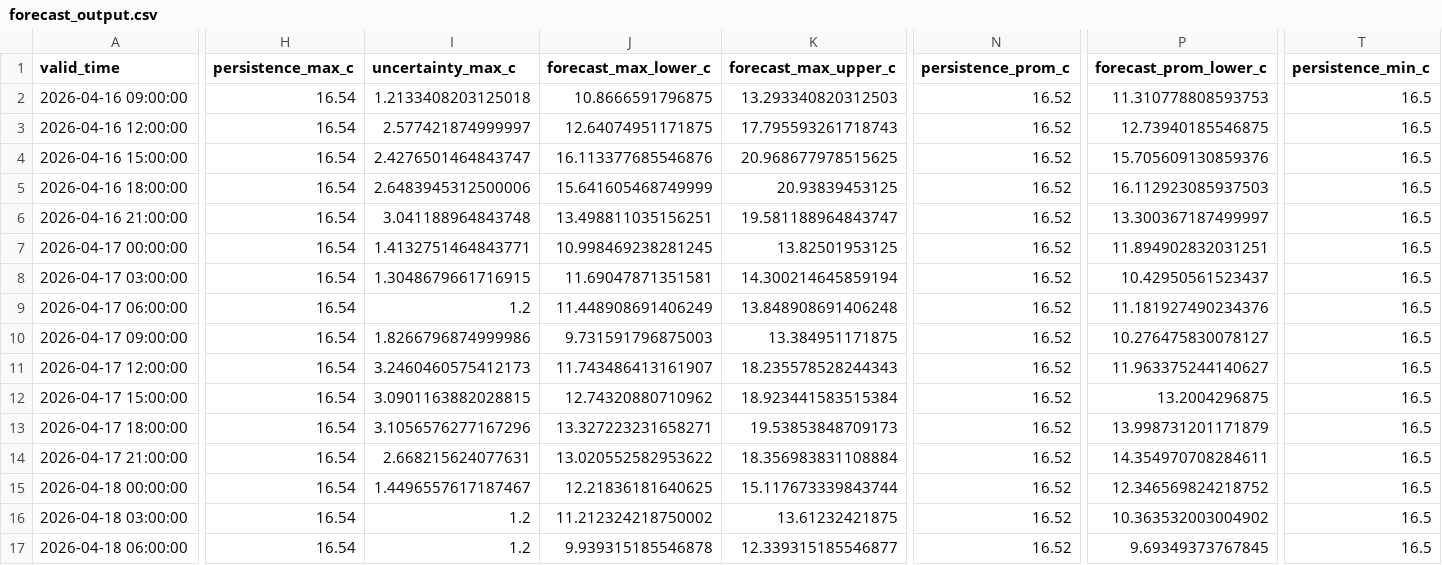
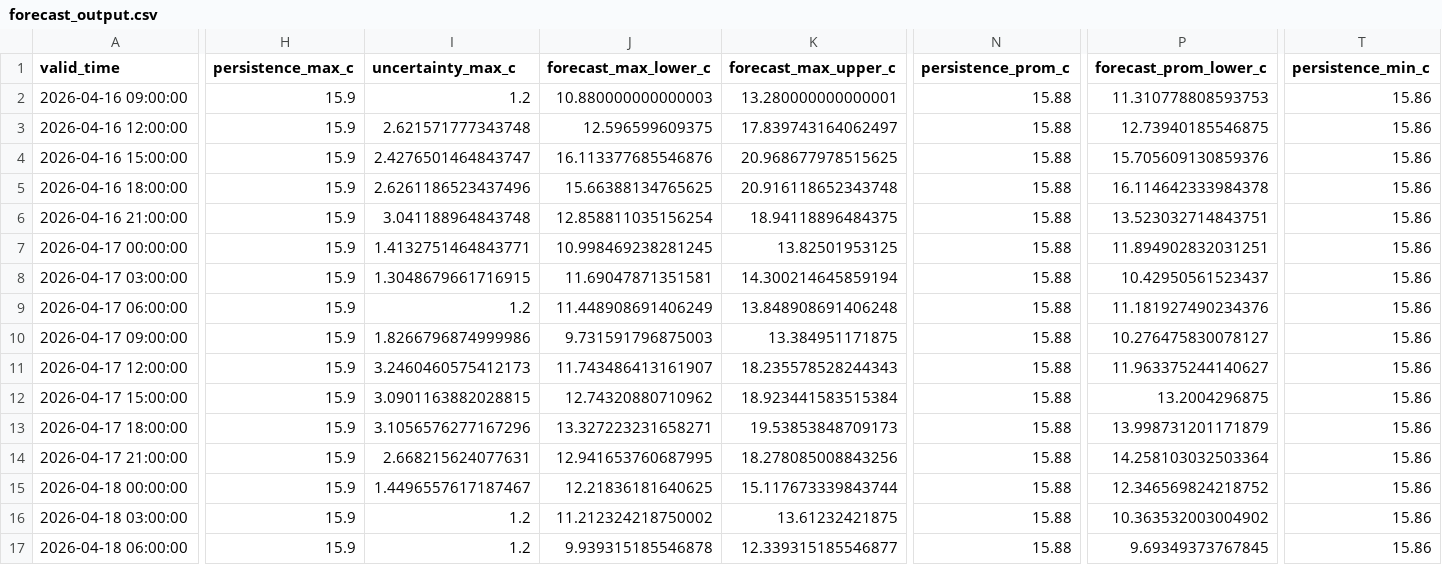
Before and after one commit to ccardenas93/weather_forecast, a CSV file: forecast_output.csv, drawn as a sheet; only a part is shown, gaps mark what is left out; the diff covers the shown part only; the diff names each change by its address in the sheet, - before the commit and + after, or states it on an @@ line.

```diff
--- a/forecast_output.csv
+++ b/forecast_output.csv
-H2:H17 (persistence_max_c): 16.54
+H2:H17 (persistence_max_c): 15.9
-I2 (uncertainty_max_c): 1.2133408203125018
+I2 (uncertainty_max_c): 1.2
-J2 (forecast_max_lower_c): 10.8666591796875
+J2 (forecast_max_lower_c): 10.880000000000003
-K2 (forecast_max_upper_c): 13.293340820312503
+K2 (forecast_max_upper_c): 13.280000000000001
-N2:N17 (persistence_prom_c): 16.52
+N2:N17 (persistence_prom_c): 15.88
-T2:T17 (persistence_min_c): 16.5
+T2:T17 (persistence_min_c): 15.86
-I3 (uncertainty_max_c): 2.577421874999997
+I3 (uncertainty_max_c): 2.621571777343748
-J3 (forecast_max_lower_c): 12.64074951171875
+J3 (forecast_max_lower_c): 12.596599609375
-K3 (forecast_max_upper_c): 17.795593261718743
+K3 (forecast_max_upper_c): 17.839743164062497
-I5 (uncertainty_max_c): 2.6483945312500006
+I5 (uncertainty_max_c): 2.6261186523437496
-J5 (forecast_max_lower_c): 15.641605468749999
+J5 (forecast_max_lower_c): 15.66388134765625
-K5 (forecast_max_upper_c): 20.93839453125
+K5 (forecast_max_upper_c): 20.916118652343748
-P5 (forecast_prom_lower_c): 16.112923085937503
+P5 (forecast_prom_lower_c): 16.114642333984378
-J6 (forecast_max_lower_c): 13.498811035156251
+J6 (forecast_max_lower_c): 12.858811035156254
-K6 (forecast_max_upper_c): 19.581188964843747
+K6 (forecast_max_upper_c): 18.94118896484375
-P6 (forecast_prom_lower_c): 13.300367187499997
+P6 (forecast_prom_lower_c): 13.523032714843751
-J14 (forecast_max_lower_c): 13.020552582953622
+J14 (forecast_max_lower_c): 12.941653760687995
-K14 (forecast_max_upper_c): 18.356983831108884
+K14 (forecast_max_upper_c): 18.278085008843256
-P14 (forecast_prom_lower_c): 14.354970708284611
+P14 (forecast_prom_lower_c): 14.258103032503364
```
Also changed, not shown: 19 edited cells elsewhere in this file, forecast_metrics.csv, merged_data_export.csv, 5 other files.
